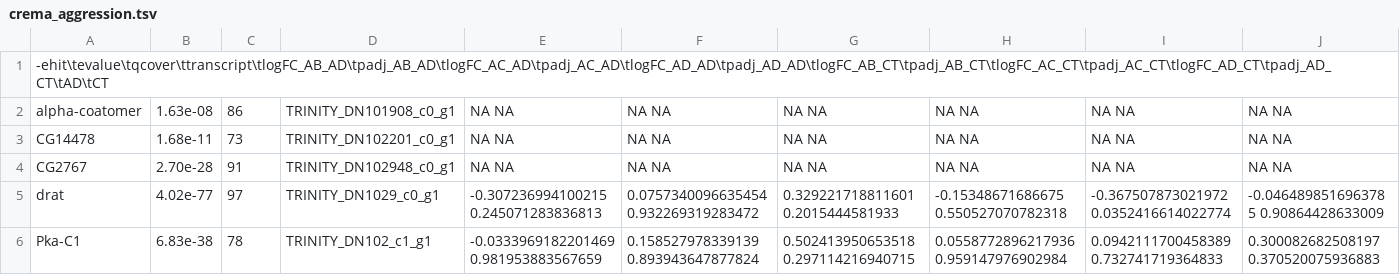
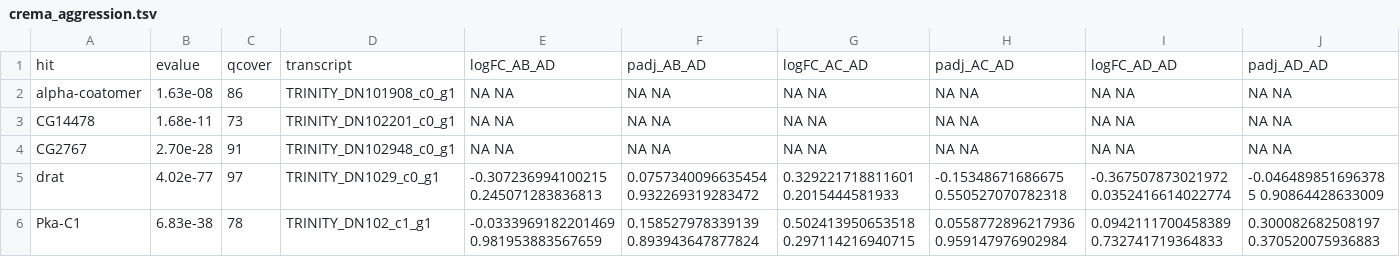
Before and after one commit to for-giobbe/PAINT, a TSV file: enrichment/crema_aggression/crema_aggression.tsv, drawn as a sheet; only a part is shown; removed rows and columns are numbered as before the commit, all else as after; rows hold the shown columns only; the diff names each change by its address in the sheet, - before the commit and + after, or states it on an @@ line.

Commit message:
aggression

```diff
--- a/enrichment/crema_aggression/crema_aggression.tsv
+++ b/enrichment/crema_aggression/crema_aggression.tsv
-row 1: -ehit\tevalue\tqcover\ttranscript\tlogFC_AB_AD\tpadj_AB_AD\tlogFC_AC_AD\tpadj_AC_AD\tlogFC_AD_AD\tpadj_AD_AD\tlogFC_AB_CT\tpadj_AB_CT\tlogFC_AC_CT\tpadj_AC_CT\tlogFC_AD_CT\tpadj_AD_CT\tAD\tCT
+row 1: hit | evalue | qcover | transcript | logFC_AB_AD | padj_AB_AD | logFC_AC_AD | padj_AC_AD | logFC_AD_AD | padj_AD_AD
```
